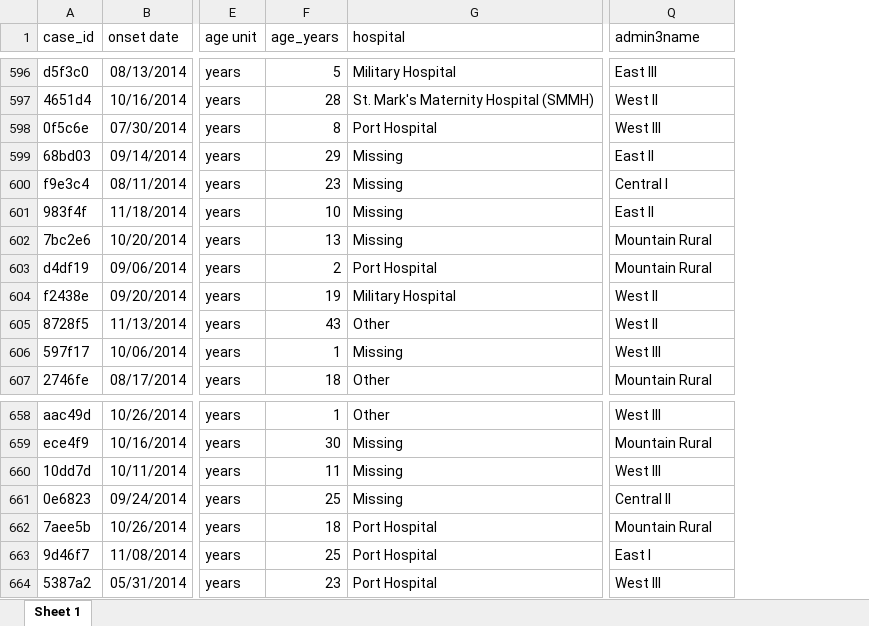
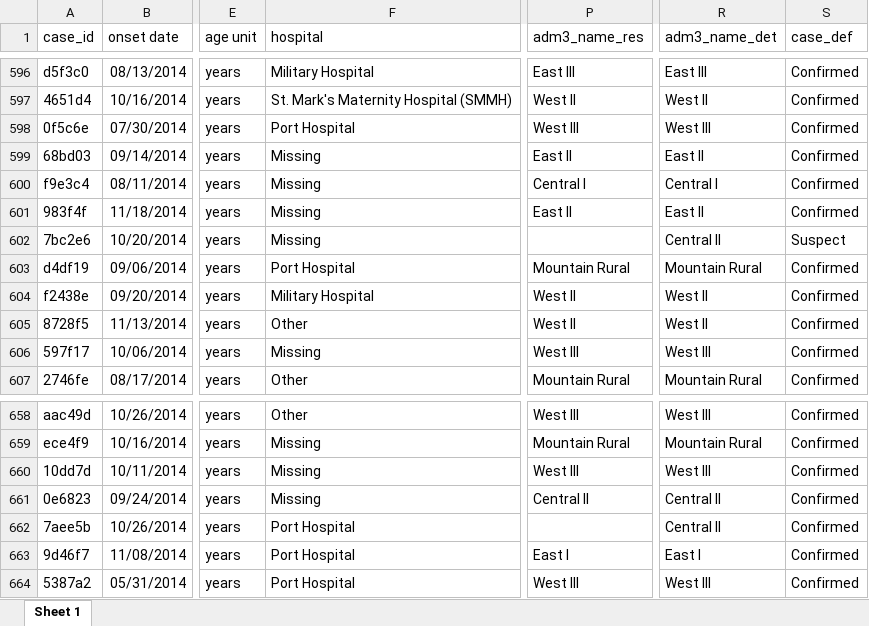
Before and after one commit to appliedepi/intro_course, an Excel workbook: data/surveillance_linelist_12012014.xlsx, sheet Sheet 1, drawn as a sheet; only a part is shown, gaps mark what is left out; values as stored, in another font and other column widths than the file's, no borders; removed rows and columns are numbered as before the commit, all else as after; the diff covers the shown part only; the diff names each change by its address in the sheet, - before the commit and + after, or states it on an @@ line.

Commit message:
begin case study rmd

```diff
--- a/data/surveillance_linelist_12012014.xlsx (sheet Sheet 1)
+++ b/data/surveillance_linelist_12012014.xlsx (sheet Sheet 1)
-column F (age_years), rows 596-607: 5 | 28 | 8 | 29 | 23 | 10 | 13 | 2 | 19 | 43 | 1 | 18; rows 658-664: 1 | 30 | 11 | 25 | 18 | 25 | 23
+column R (adm3_name_det), rows 596-607: East III | West II | West III | East II | Central I | East II | Central II | Mountain Rural | West II | West II | West III | Mountain Rural; rows 658-664: West III | Mountain Rural | West III | Central II | Central II | East I | West III
+column S (case_def), rows 596-607: Confirmed | Confirmed | Confirmed | Confirmed | Confirmed | Confirmed | Suspect | Confirmed | Confirmed | Confirmed | Confirmed | Confirmed; rows 658-664: all Confirmed
-P1: admin3name
+P1: adm3_name_res
-P602 (adm3_name_res): Mountain Rural
+P602 (adm3_name_res): (empty)
-P662 (adm3_name_res): Mountain Rural
+P662 (adm3_name_res): (empty)
```
Also changed, not shown: 10 edited cells elsewhere in this sheet, data/case_investigations_12012014.xlsx, data/district_populations.xlsx, 10 other files.
